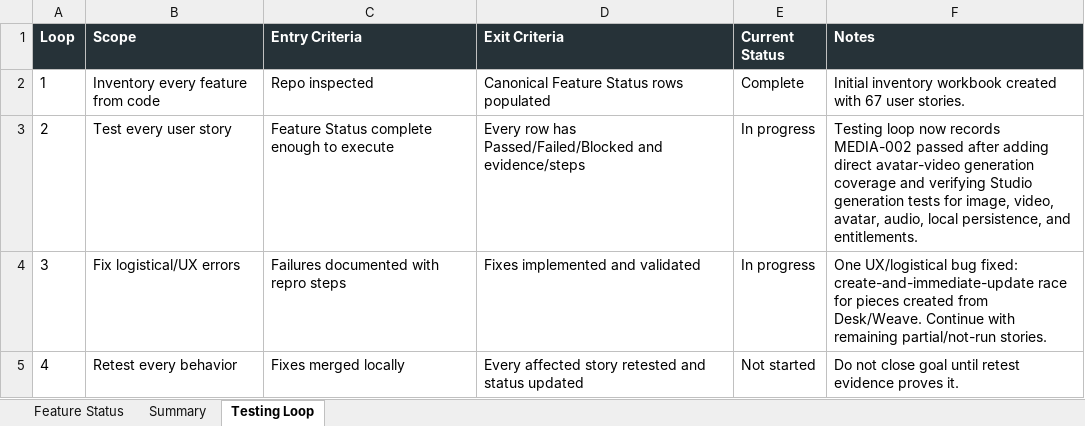
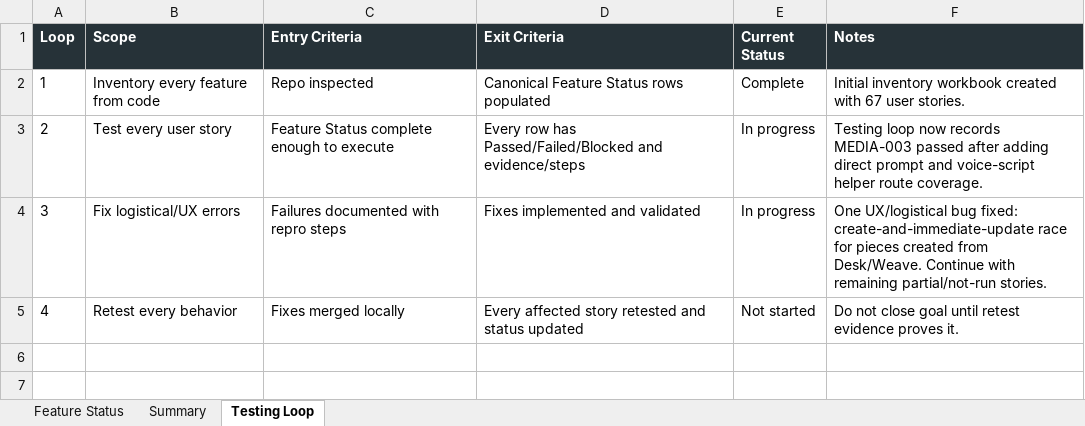
Before and after one commit to Transformation-Agency/pillar-press, an Excel workbook: docs/kings-press-feature-status.xlsx, sheet Testing Loop, drawn as a sheet; values as stored, in another font and other column widths than the file's, no borders; the diff names each change by its address in the sheet, - before the commit and + after, or states it on an @@ line.

Commit message:
Cover Studio helper routes

```diff
--- a/docs/kings-press-feature-status.xlsx (sheet Testing Loop)
+++ b/docs/kings-press-feature-status.xlsx (sheet Testing Loop)
-F3 (Notes): …now records MEDIA-002 passed after adding direct avatar-video generation coverage and verifying Studio generation tests for image, video, avatar, audio, local persistence, and entitlements.
+F3 (Notes): …now records MEDIA-003 passed after adding direct prompt and voice-script helper route coverage.
```
Also changed, not shown: sheet Feature Status, 1 other file.
